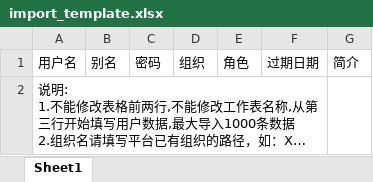
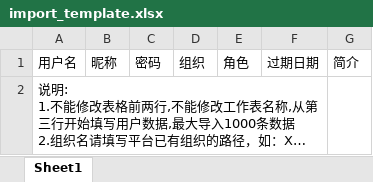
Before and after one commit to jiangxizhanzhi/mp, an Excel workbook: mp-auth/src/main/resources/excel/import_template.xlsx, sheet Sheet1, drawn as a sheet; long unchanged cells end in …; values as stored, in another font and other column widths than the file's, no borders; the diff names each change by its address in the sheet, - before the commit and + after, or states it on an @@ line.

```diff
--- a/mp-auth/src/main/resources/excel/import_template.xlsx (sheet Sheet1)
+++ b/mp-auth/src/main/resources/excel/import_template.xlsx (sheet Sheet1)
-B1: 别名
+B1: 昵称
```
Also changed, not shown: mp-auth/src/main/resources/excel/import_template_en.xlsx, 16 other files.
